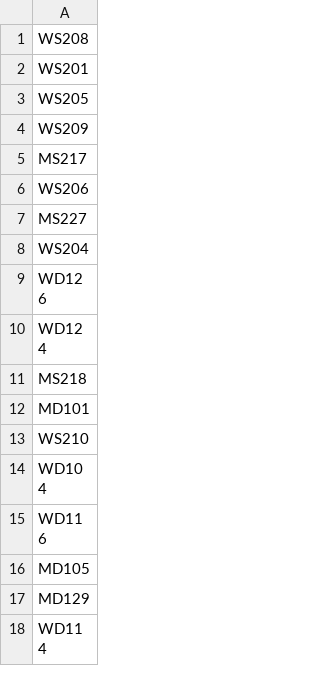
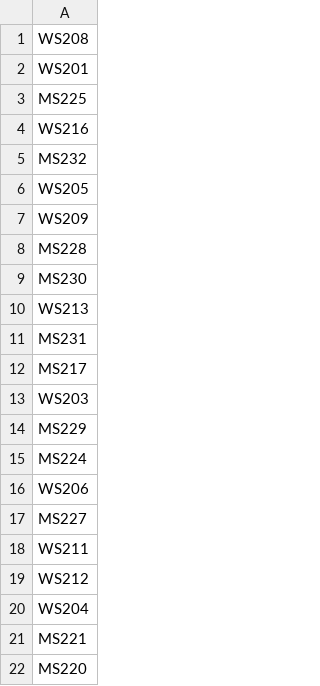
Before and after one commit to fraser-langton/ausopen_thumbnails, a CSV file: game_notified.csv, drawn as a sheet; only a part is shown; the shorter side is filled out with more unchanged rows; the diff covers the shown part only.

```diff
--- a/game_notified.csv
+++ b/game_notified.csv
@@ -2,7 +2,21 @@ WS208
 WS201
+MS225
+WS216
+MS232
 WS205
 WS209
+MS228
+MS230
+WS213
+MS231
 MS217
+WS203
+MS229
+MS224
 WS206
 MS227
+WS211
+WS212
 WS204
+MS221
+MS220
```
Also changed, not shown: 6 added rows, 14 moved rows and 15 edited cells elsewhere in this file, 1 other file.
